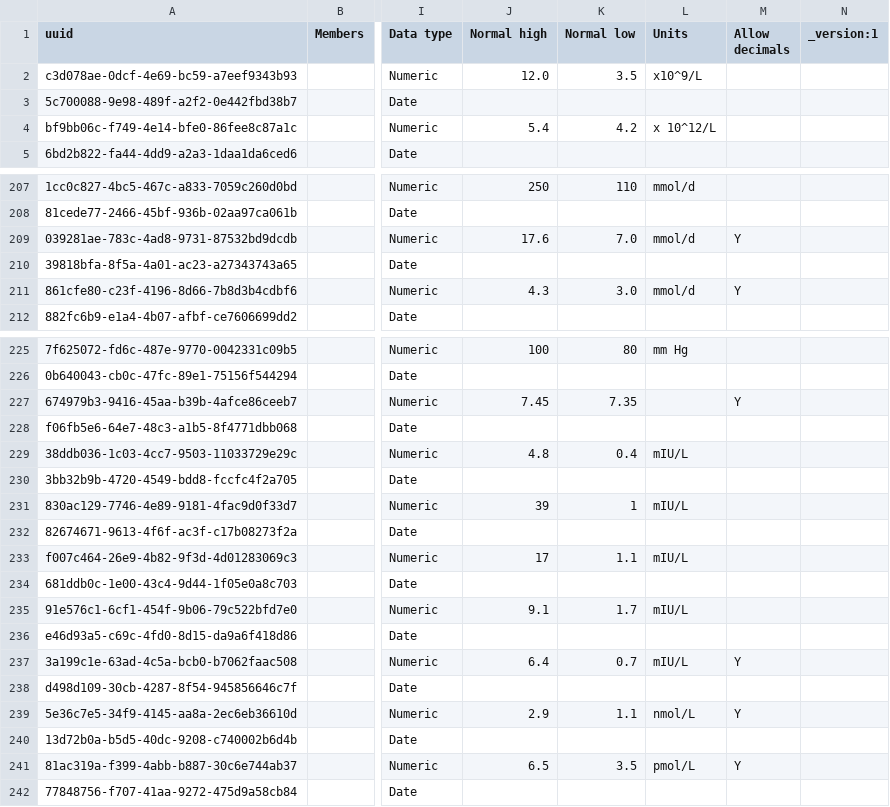
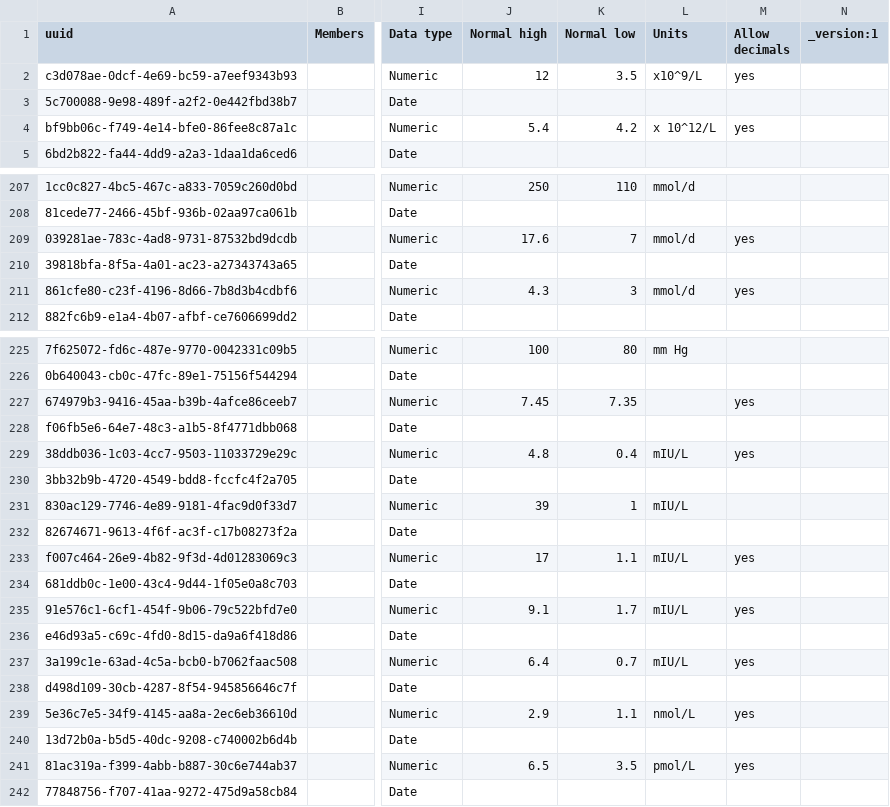
Before and after one commit to jembi/cameroon-bahmni-metadata, a CSV file: configuration/concepts/1003_lab_results_form.csv, drawn as a sheet; only a part is shown, gaps mark what is left out; the diff covers the shown part only; the diff names each change by its address in the sheet, - before the commit and + after, or states it on an @@ line.

Commit message:
COM-362 Concept with decimal ranges is not working

```diff
--- a/configuration/concepts/1003_lab_results_form.csv
+++ b/configuration/concepts/1003_lab_results_form.csv
-J2 (Normal high): 12.0
+J2 (Normal high): 12
-M2 (Allow decimals): (empty)
+M2 (Allow decimals): yes
-M4 (Allow decimals): (empty)
+M4 (Allow decimals): yes
-K209 (Normal low): 7.0
+K209 (Normal low): 7
-M209 (Allow decimals): Y
+M209 (Allow decimals): yes
-K211 (Normal low): 3.0
+K211 (Normal low): 3
-M211 (Allow decimals): Y
+M211 (Allow decimals): yes
-M227 (Allow decimals): Y
+M227 (Allow decimals): yes
-M229 (Allow decimals): (empty)
+M229 (Allow decimals): yes
-M233 (Allow decimals): (empty)
+M233 (Allow decimals): yes
-M235 (Allow decimals): (empty)
+M235 (Allow decimals): yes
-M237 (Allow decimals): Y
+M237 (Allow decimals): yes
-M239 (Allow decimals): Y
+M239 (Allow decimals): yes
-M241 (Allow decimals): Y
+M241 (Allow decimals): yes
```
Also changed, not shown: 29 edited cells elsewhere in this file.
